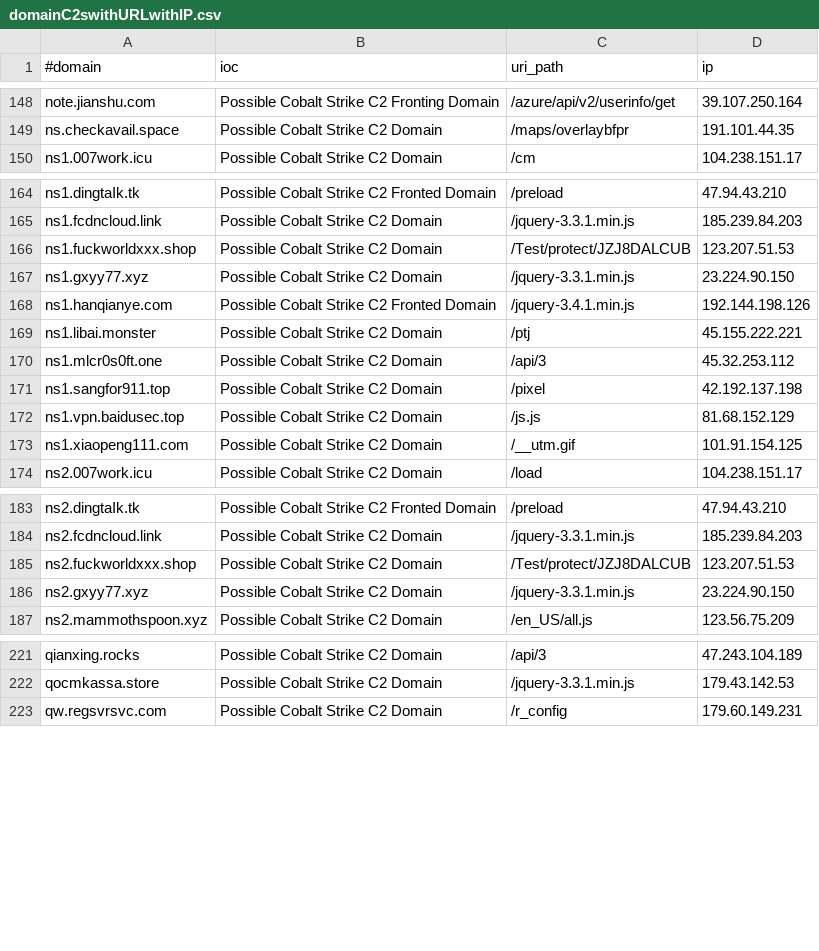
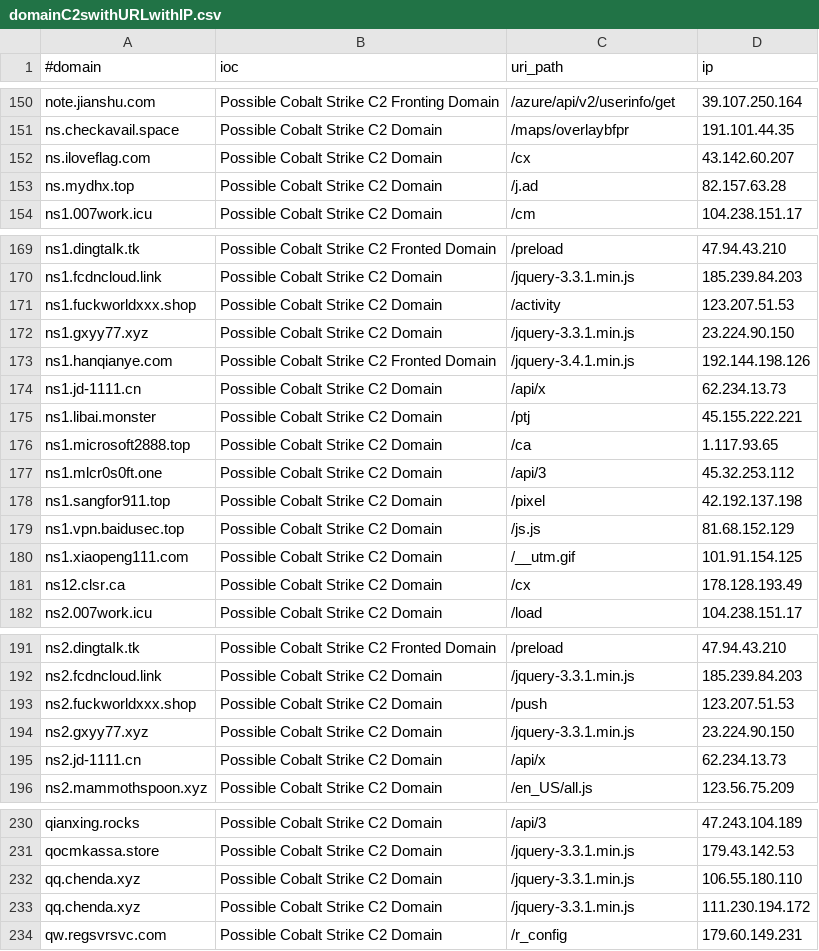
Before and after one commit to ElCapitanXSec/C2IntelFeeds, a CSV file: feeds/domainC2swithURLwithIP.csv, drawn as a sheet; only a part is shown, gaps mark what is left out; the diff covers the shown part only.

```diff
--- a/feeds/domainC2swithURLwithIP.csv
+++ b/feeds/domainC2swithURLwithIP.csv
@@ -149,2 +151,4 @@ note.jianshu.com,Possible Cobalt Strike C2 Fronting Domain,/azure/api/v2/userinf
 ns.checkavail.space,Possible Cobalt Strike C2 Domain,/maps/overlaybfpr,191.101.44.35
+ns.iloveflag.com,Possible Cobalt Strike C2 Domain,/cx,43.142.60.207
+ns.mydhx.top,Possible Cobalt Strike C2 Domain,/j.ad,82.157.63.28
 ns1.007work.icu,Possible Cobalt Strike C2 Domain,/cm,104.238.151.17
@@ -165,6 +170,8 @@ ns1.dingtaIk.tk,Possible Cobalt Strike C2 Fronted Domain,/preload,47.94.43.210
 ns1.fcdncloud.link,Possible Cobalt Strike C2 Domain,/jquery-3.3.1.min.js,185.239.84.203
-ns1.fuckworldxxx.shop,Possible Cobalt Strike C2 Domain,/Test/protect/JZJ8DALCUB,123.207.51.53
+ns1.fuckworldxxx.shop,Possible Cobalt Strike C2 Domain,/activity,123.207.51.53
 ns1.gxyy77.xyz,Possible Cobalt Strike C2 Domain,/jquery-3.3.1.min.js,23.224.90.150
 ns1.hanqianye.com,Possible Cobalt Strike C2 Fronted Domain,/jquery-3.4.1.min.js,192.144.198.126
+ns1.jd-1111.cn,Possible Cobalt Strike C2 Domain,/api/x,62.234.13.73
 ns1.libai.monster,Possible Cobalt Strike C2 Domain,/ptj,45.155.222.221
+ns1.microsoft2888.top,Possible Cobalt Strike C2 Domain,/ca,1.117.93.65
 ns1.mlcr0s0ft.one,Possible Cobalt Strike C2 Domain,/api/3,45.32.253.112
@@ -173,2 +180,3 @@ ns1.vpn.baidusec.top,Possible Cobalt Strike C2 Domain,/js.js,81.68.152.129
 ns1.xiaopeng111.com,Possible Cobalt Strike C2 Domain,/__utm.gif,101.91.154.125
+ns12.clsr.ca,Possible Cobalt Strike C2 Domain,/cx,178.128.193.49
 ns2.007work.icu,Possible Cobalt Strike C2 Domain,/load,104.238.151.17
@@ -184,4 +192,5 @@ ns2.dingtaIk.tk,Possible Cobalt Strike C2 Fronted Domain,/preload,47.94.43.210
 ns2.fcdncloud.link,Possible Cobalt Strike C2 Domain,/jquery-3.3.1.min.js,185.239.84.203
-ns2.fuckworldxxx.shop,Possible Cobalt Strike C2 Domain,/Test/protect/JZJ8DALCUB,123.207.51.53
+ns2.fuckworldxxx.shop,Possible Cobalt Strike C2 Domain,/push,123.207.51.53
 ns2.gxyy77.xyz,Possible Cobalt Strike C2 Domain,/jquery-3.3.1.min.js,23.224.90.150
+ns2.jd-1111.cn,Possible Cobalt Strike C2 Domain,/api/x,62.234.13.73
 ns2.mammothspoon.xyz,Possible Cobalt Strike C2 Domain,/en_US/all.js,123.56.75.209
@@ -222,2 +231,4 @@ qianxing.rocks,Possible Cobalt Strike C2 Domain,/api/3,47.243.104.189
 qocmkassa.store,Possible Cobalt Strike C2 Domain,/jquery-3.3.1.min.js,179.43.142.53
+qq.chenda.xyz,Possible Cobalt Strike C2 Domain,/jquery-3.3.1.min.js,106.55.180.110
+qq.chenda.xyz,Possible Cobalt Strike C2 Domain,/jquery-3.3.1.min.js,111.230.194.172
 qw.regsvrsvc.com,Possible Cobalt Strike C2 Domain,/r_config,179.60.149.231
```
Also changed, not shown: 6 added rows and 1 edited cell elsewhere in this file, feeds/DNSC2Domains-30day.csv, feeds/DNSC2Domains.csv, 20 other files.
